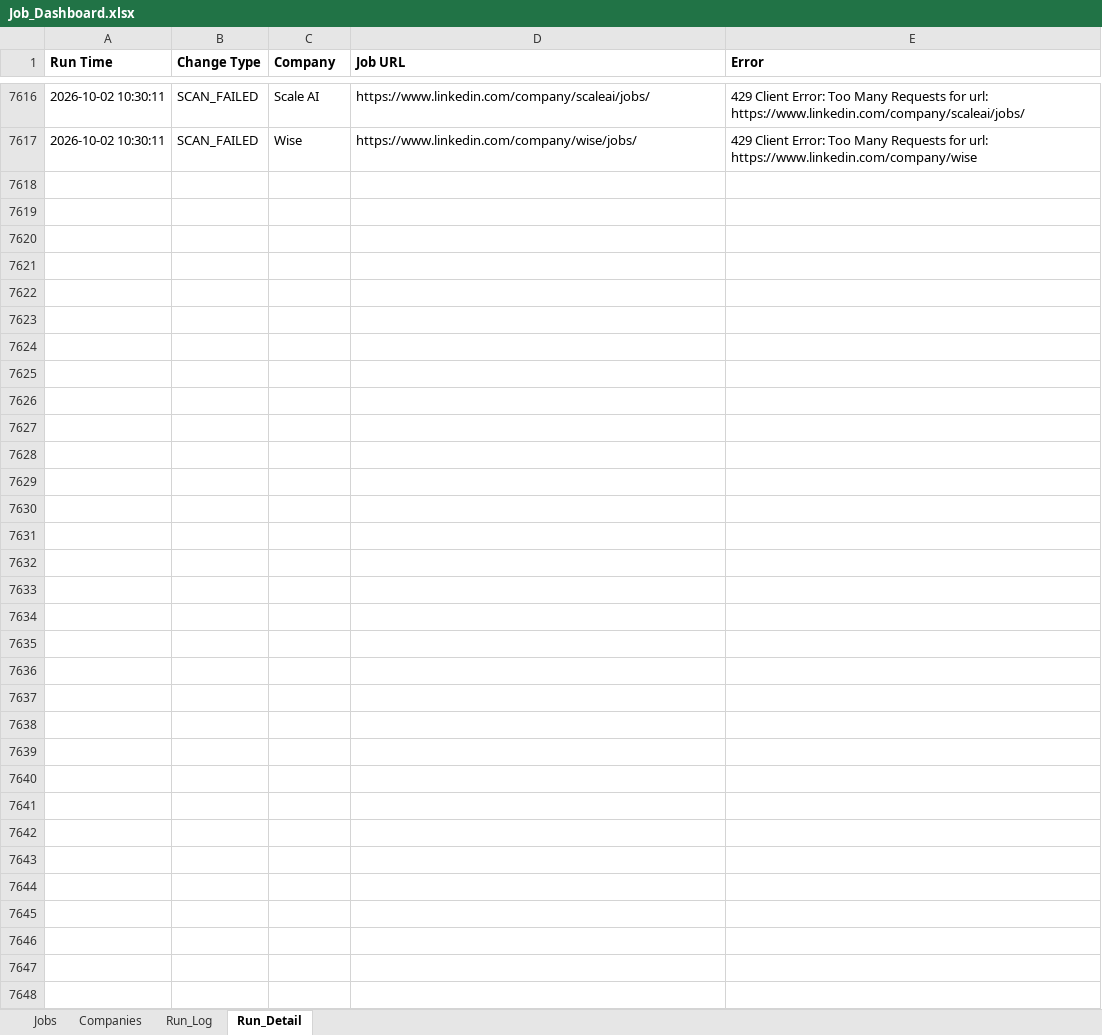
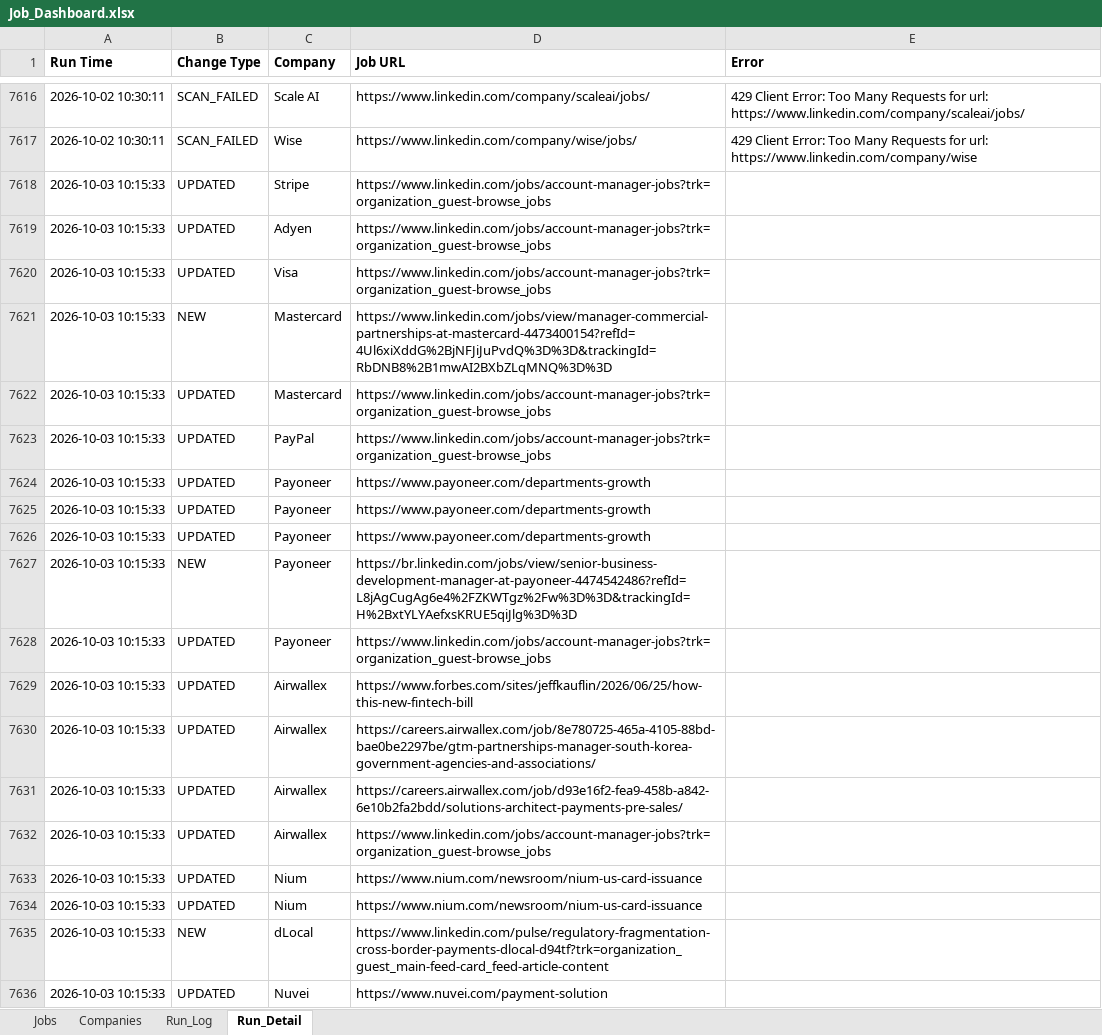
Before and after one commit to sabrinahan93-byte/PCIP, an Excel workbook: output/Job_Dashboard.xlsx, sheet Run_Detail, drawn as a sheet; only a part is shown, gaps mark what is left out; values as stored, in another font and other column widths than the file's, no borders; the diff covers the shown part only; the diff names each change by its address in the sheet, - before the commit and + after, or states it on an @@ line.

```diff
--- a/output/Job_Dashboard.xlsx (sheet Run_Detail)
+++ b/output/Job_Dashboard.xlsx (sheet Run_Detail)
+row 7618: 2026-10-03 10:15:33 | UPDATED | Stripe | https://www.linkedin.com/jobs/account-manager-jobs?trk=organization_guest-browse_jobs
+row 7619: 2026-10-03 10:15:33 | UPDATED | Adyen | https://www.linkedin.com/jobs/account-manager-jobs?trk=organization_guest-browse_jobs
+row 7620: 2026-10-03 10:15:33 | UPDATED | Visa | https://www.linkedin.com/jobs/account-manager-jobs?trk=organization_guest-browse_jobs
+row 7621: 2026-10-03 10:15:33 | NEW | Mastercard | https://www.linkedin.com/jobs/view/manager-commercial-partnerships-at-mastercard-4473400154?refId=4Ul6xiXddG%2BjNFJiJuPvdQ%3D%3D&trackingId=RbDNB8%2B1mwAI2BXbZLqMNQ%3D%3D
+row 7622: 2026-10-03 10:15:33 | UPDATED | Mastercard | https://www.linkedin.com/jobs/account-manager-jobs?trk=organization_guest-browse_jobs
+row 7623: 2026-10-03 10:15:33 | UPDATED | PayPal | https://www.linkedin.com/jobs/account-manager-jobs?trk=organization_guest-browse_jobs
+row 7624: 2026-10-03 10:15:33 | UPDATED | Payoneer | https://www.payoneer.com/departments-growth
+row 7625: 2026-10-03 10:15:33 | UPDATED | Payoneer | https://www.payoneer.com/departments-growth
+row 7626: 2026-10-03 10:15:33 | UPDATED | Payoneer | https://www.payoneer.com/departments-growth
+row 7627: 2026-10-03 10:15:33 | NEW | Payoneer | https://br.linkedin.com/jobs/view/senior-business-development-manager-at-payoneer-4474542486?refId=L8jAgCugAg6e4%2FZKWTgz%2Fw%3D%3D&trackingId=H%2BxtYLYAefxsKRUE5qiJlg%3D%3D
+row 7628: 2026-10-03 10:15:33 | UPDATED | Payoneer | https://www.linkedin.com/jobs/account-manager-jobs?trk=organization_guest-browse_jobs
+row 7629: 2026-10-03 10:15:33 | UPDATED | Airwallex | https://www.forbes.com/sites/jeffkauflin/2026/06/25/how-this-new-fintech-bill
+row 7630: 2026-10-03 10:15:33 | UPDATED | Airwallex | https://careers.airwallex.com/job/8e780725-465a-4105-88bd-bae0be2297be/gtm-partnerships-manager-south-korea-government-agencies-and-associations/
+row 7631: 2026-10-03 10:15:33 | UPDATED | Airwallex | https://careers.airwallex.com/job/d93e16f2-fea9-458b-a842-6e10b2fa2bdd/solutions-architect-payments-pre-sales/
+row 7632: 2026-10-03 10:15:33 | UPDATED | Airwallex | https://www.linkedin.com/jobs/account-manager-jobs?trk=organization_guest-browse_jobs
+row 7633: 2026-10-03 10:15:33 | UPDATED | Nium | https://www.nium.com/newsroom/nium-us-card-issuance
+row 7634: 2026-10-03 10:15:33 | UPDATED | Nium | https://www.nium.com/newsroom/nium-us-card-issuance
+row 7635: 2026-10-03 10:15:33 | NEW | dLocal | https://www.linkedin.com/pulse/regulatory-fragmentation-cross-border-payments-dlocal-d94tf?trk=organization_guest_main-feed-card_feed-article-content
+row 7636: 2026-10-03 10:15:33 | UPDATED | Nuvei | https://www.nuvei.com/payment-solution
```
Also changed, not shown: 87 added rows elsewhere in this sheet, sheet Jobs, sheet Run_Log, 1 other file.
